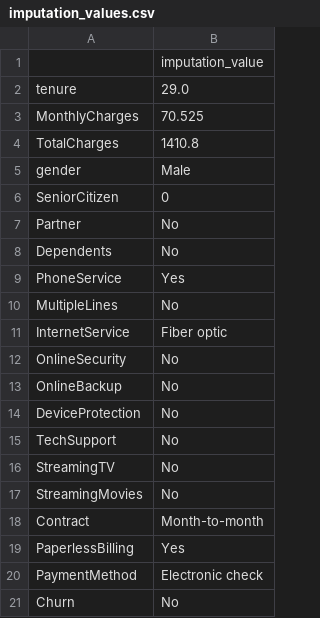
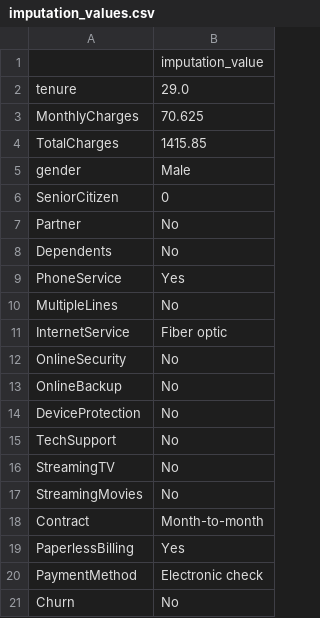
Before and after one commit to bhagwat-chate/telco-customer-churn, a CSV file: source/ml/imputation_values.csv, drawn as a sheet.

Commit message:
data norm n stand

```diff
--- a/source/ml/imputation_values.csv
+++ b/source/ml/imputation_values.csv
@@ -2,4 +2,4 @@
 tenure,29.0
-MonthlyCharges,70.525
-TotalCharges,1410.8
+MonthlyCharges,70.625
+TotalCharges,1415.85
 gender,Male
```
Also changed, not shown: 8 other files.
